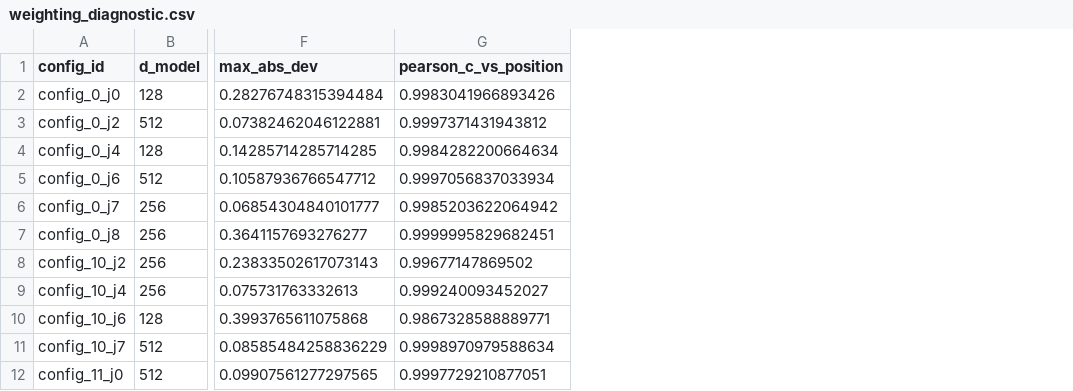
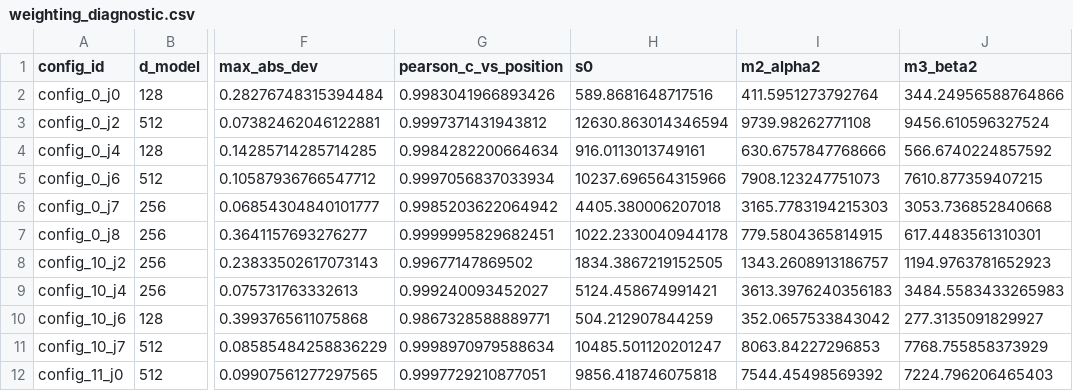
Before and after one commit to jiandanhuoduanqiao95/nsc-architecture-heuristic, a CSV file: results/weighting_diagnostic.csv, drawn as a sheet; only a part is shown, gaps mark what is left out; the diff names each change by its address in the sheet, - before the commit and + after, or states it on an @@ line.

Commit message:
feat(handoff P2): dependency-free SVG figures from committed artifacts
- tools/make_figures.py: docs/figures/reorder_alpha_curve.svg (toy pair S(alpha),
  both FFN orders, alpha=0 tie annotated) and docs/figures/m2_m3_scores.svg
  (100 dev configs, M2 vs M3 at the reference strength alpha=beta=2, log-log,
  y=x, n_layer=2 highlighted with CSV-derived group medians); every point
  carries its exact CSV value in data-* attributes; --check detects drift
- results/reorder_pairs.csv: appended s_after_a* (after-order S(alpha));
  results/weighting_diagnostic.csv: appended s0, m2_alpha2, m3_beta2 —
  append-only (all prior values identical; summary JSONs byte-identical)
- docs/reorder_table.md points at the rendered figure
- tests/test_figures.py (3): fresh render == committed; plotted values == CSV;
  annotated Pearson r == weighting_summary.json

```diff
--- a/results/weighting_diagnostic.csv
+++ b/results/weighting_diagnostic.csv
+column H (s0), rows 2-12: 589.8681648717516 | 12630.863014346594 | 916.0113013749161 | 10237.696564315966 | 4405.380006207018 | 1022.2330040944178 | 1834.3867219152505 | 5124.458674991421 | 504.212907844259 | 10485.501120201247 | 9856.418746075818
+column I (m2_alpha2), rows 2-12: 411.5951273792764 | 9739.98262771108 | 630.6757847768666 | 7908.123247751073 | 3165.7783194215303 | 779.5804365814915 | 1343.2608913186757 | 3613.3976240356183 | 352.0657533843042 | 8063.84227296853 | 7544.45498569392
+column J (m3_beta2), rows 2-12: 344.24956588764866 | 9456.610596327524 | 566.6740224857592 | 7610.877359407215 | 3053.736852840668 | 617.4483561310301 | 1194.9763781652923 | 3484.5583433265983 | 277.3135091829927 | 7768.755858373929 | 7224.796206465403
```
Also changed, not shown: results/reorder_pairs.csv, 10 other files.
